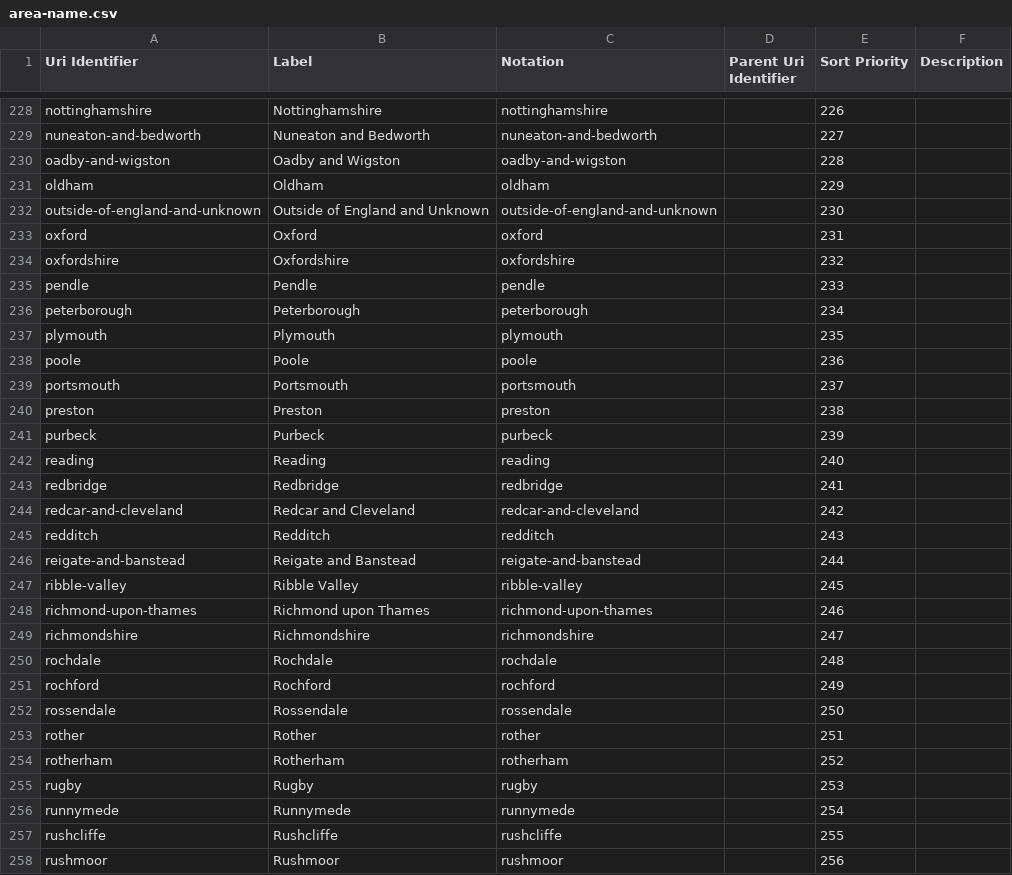
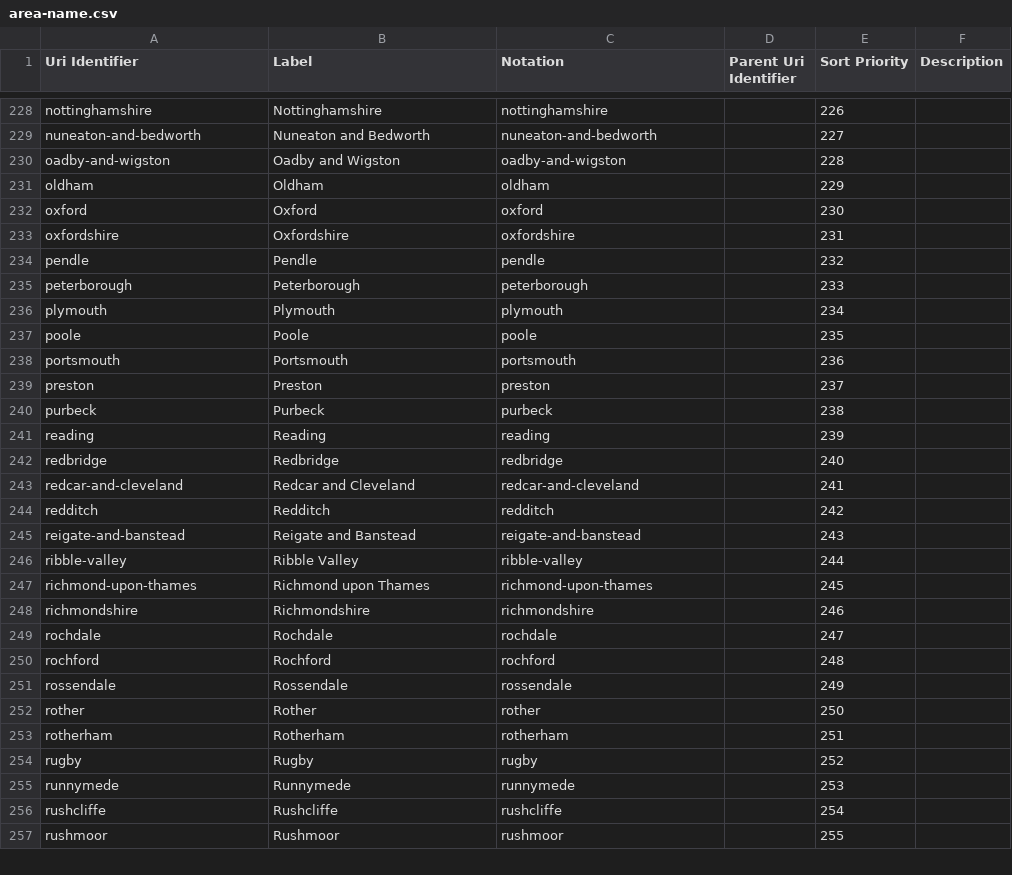
Before and after one commit to GSS-Cogs/family-ESS, a CSV file: out/apprenticeships-achievements/apprenticeships-achievements/area-name.csv, drawn as a sheet; only a part is shown, gaps mark what is left out; the diff covers the shown part only.

```diff
--- a/out/apprenticeships-achievements/apprenticeships-achievements/area-name.csv
+++ b/out/apprenticeships-achievements/apprenticeships-achievements/area-name.csv
@@ -231,28 +231,27 @@ oadby-and-wigston,Oadby and Wigston,oadby-and-wigston,,228,
 oldham,Oldham ,oldham,,229,
-outside-of-england-and-unknown,Outside of England and Unknown,outside-of-england-and-unknown,,230,
-oxford,Oxford,oxford,,231,
-oxfordshire,Oxfordshire ,oxfordshire,,232,
-pendle,Pendle,pendle,,233,
-peterborough,Peterborough,peterborough,,234,
-plymouth,Plymouth,plymouth,,235,
-poole,Poole,poole,,236,
-portsmouth,Portsmouth,portsmouth,,237,
-preston,Preston,preston,,238,
-purbeck,Purbeck,purbeck,,239,
-reading,Reading,reading,,240,
-redbridge,Redbridge,redbridge,,241,
-redcar-and-cleveland,Redcar and Cleveland,redcar-and-cleveland,,242,
-redditch,Redditch,redditch,,243,
-reigate-and-banstead,Reigate and Banstead,reigate-and-banstead,,244,
-ribble-valley,Ribble Valley,ribble-valley,,245,
-richmond-upon-thames,Richmond upon Thames,richmond-upon-thames,,246,
-richmondshire,Richmondshire,richmondshire,,247,
-rochdale,Rochdale,rochdale,,248,
-rochford,Rochford,rochford,,249,
-rossendale,Rossendale,rossendale,,250,
-rother,Rother,rother,,251,
-rotherham,Rotherham ,rotherham,,252,
-rugby,Rugby,rugby,,253,
-runnymede,Runnymede,runnymede,,254,
-rushcliffe,Rushcliffe,rushcliffe,,255,
-rushmoor,Rushmoor,rushmoor,,256,
+oxford,Oxford,oxford,,230,
+oxfordshire,Oxfordshire ,oxfordshire,,231,
+pendle,Pendle,pendle,,232,
+peterborough,Peterborough,peterborough,,233,
+plymouth,Plymouth,plymouth,,234,
+poole,Poole,poole,,235,
+portsmouth,Portsmouth,portsmouth,,236,
+preston,Preston,preston,,237,
+purbeck,Purbeck,purbeck,,238,
+reading,Reading,reading,,239,
+redbridge,Redbridge,redbridge,,240,
+redcar-and-cleveland,Redcar and Cleveland,redcar-and-cleveland,,241,
+redditch,Redditch,redditch,,242,
+reigate-and-banstead,Reigate and Banstead,reigate-and-banstead,,243,
+ribble-valley,Ribble Valley,ribble-valley,,244,
+richmond-upon-thames,Richmond upon Thames,richmond-upon-thames,,245,
+richmondshire,Richmondshire,richmondshire,,246,
+rochdale,Rochdale,rochdale,,247,
+rochford,Rochford,rochford,,248,
+rossendale,Rossendale,rossendale,,249,
+rother,Rother,rother,,250,
+rotherham,Rotherham ,rotherham,,251,
+rugby,Rugby,rugby,,252,
+runnymede,Runnymede,runnymede,,253,
+rushcliffe,Rushcliffe,rushcliffe,,254,
+rushmoor,Rushmoor,rushmoor,,255,
```
Also changed, not shown: 124 edited cells elsewhere in this file, out/apprenticeships-achievements/apprenticeships-achievements/apprenticeships-achievements.csv, out/apprenticeships-achievements/apprenticeships-achievements/ons-geography-code.csv, 11 other files.
